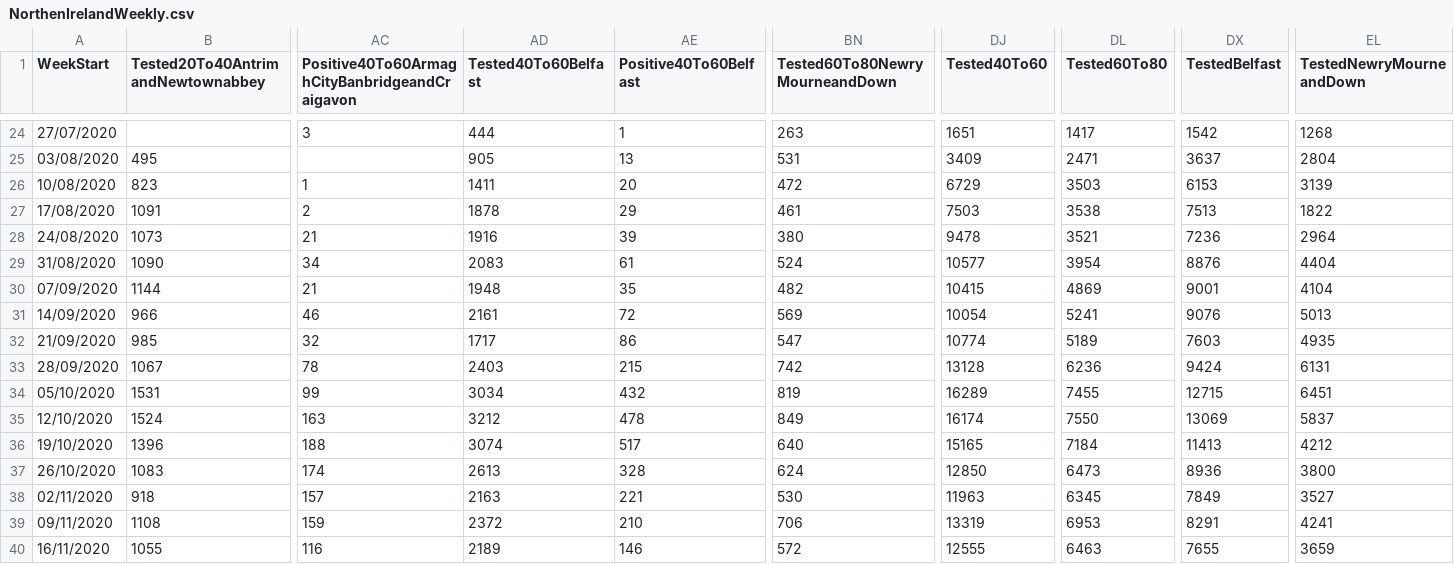
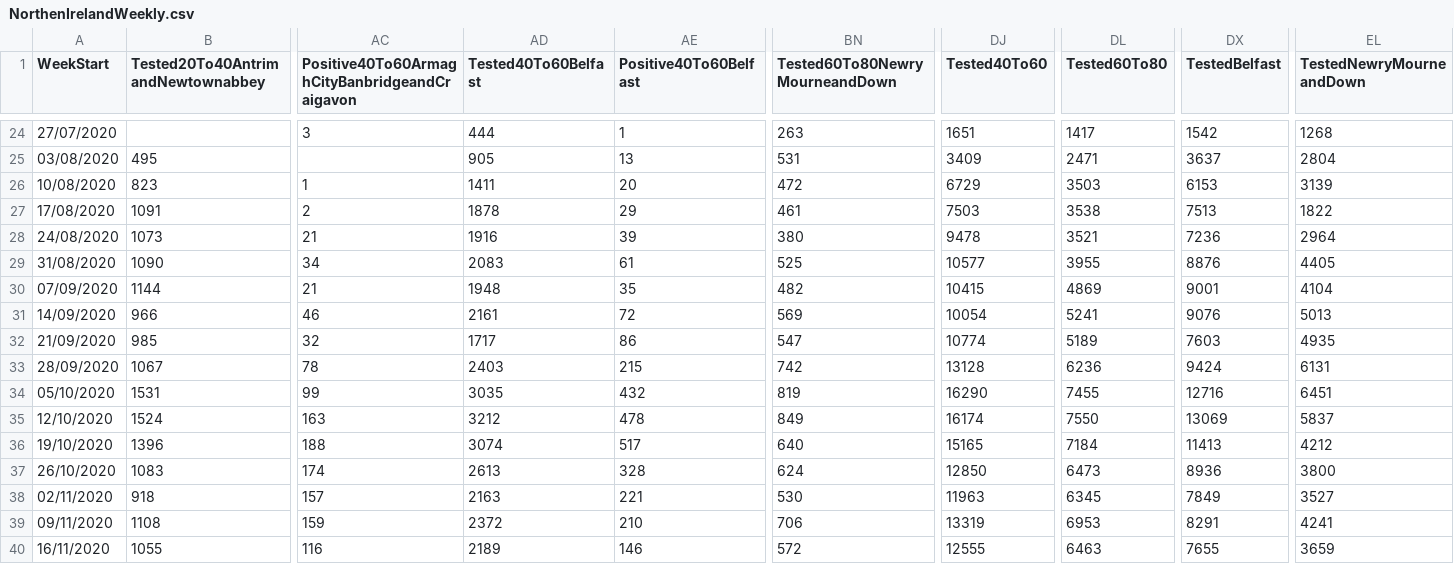
Before and after one commit to CatsAgainstCovid/IrelandCovidData, a CSV file: Outputs/NIDailyReports/NorthenIrelandWeekly.csv, drawn as a sheet; only a part is shown, gaps mark what is left out; the diff covers the shown part only; the diff names each change by its address in the sheet, - before the commit and + after, or states it on an @@ line.

```diff
--- a/Outputs/NIDailyReports/NorthenIrelandWeekly.csv
+++ b/Outputs/NIDailyReports/NorthenIrelandWeekly.csv
-BN29 (Tested60To80NewryMourneandDown): 524
+BN29 (Tested60To80NewryMourneandDown): 525
-DL29 (Tested60To80): 3954
+DL29 (Tested60To80): 3955
-EL29 (TestedNewryMourneandDown): 4404
+EL29 (TestedNewryMourneandDown): 4405
-AD34 (Tested40To60Belfast): 3034
+AD34 (Tested40To60Belfast): 3035
-DJ34 (Tested40To60): 16289
+DJ34 (Tested40To60): 16290
-DX34 (TestedBelfast): 12715
+DX34 (TestedBelfast): 12716
```
Also changed, not shown: 32 edited cells elsewhere in this file.
